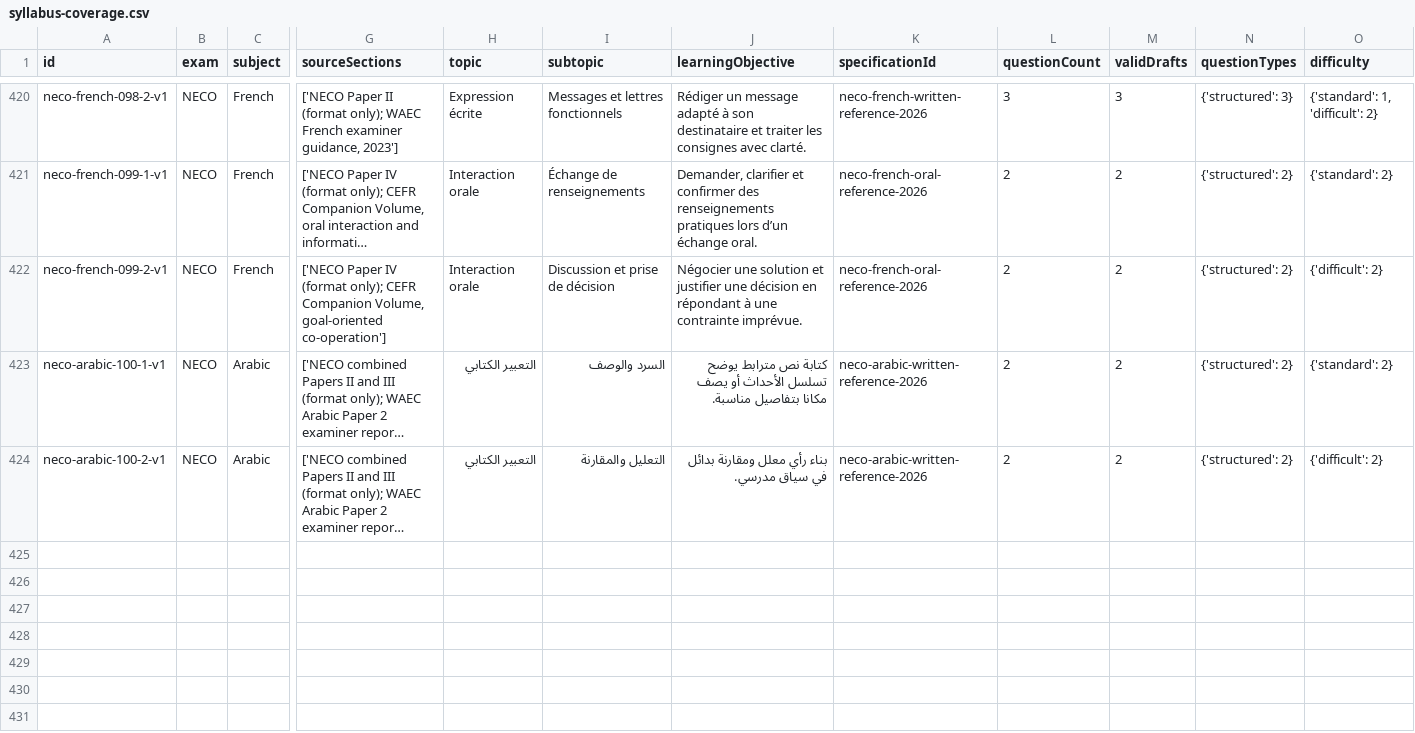
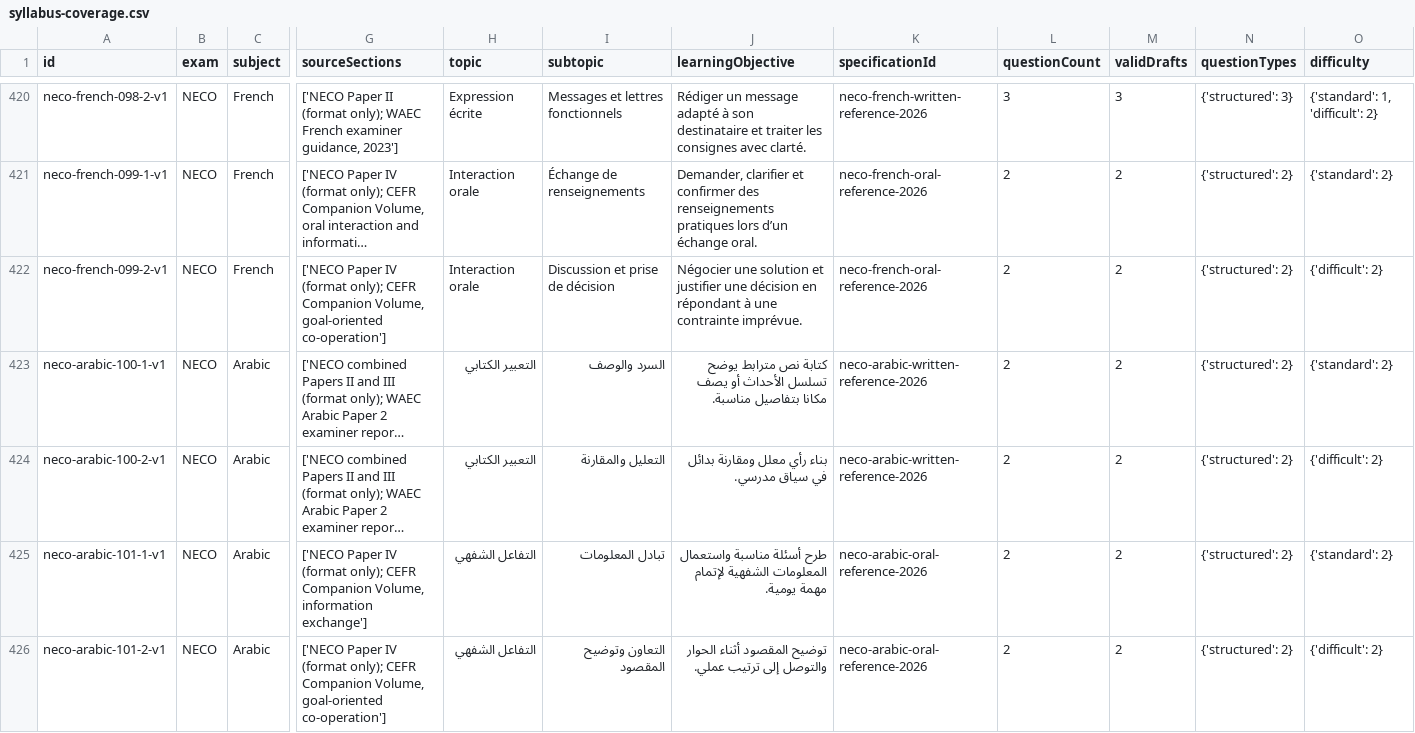
Before and after one commit to Ndobal/ndovera, a CSV file: question-data/audits/syllabus-coverage.csv, drawn as a sheet; only a part is shown, gaps mark what is left out; long unchanged cells end in …; rows hold the shown columns only; the diff names each change by its address in the sheet, - before the commit and + after, or states it on an @@ line.

Commit message:
Add live-examiner NECO Arabic oral drafts

```diff
--- a/question-data/audits/syllabus-coverage.csv
+++ b/question-data/audits/syllabus-coverage.csv
+row 425: neco-arabic-101-1-v1 | NECO | Arabic | ['NECO Paper IV (format only); CEFR Companion Volume, information exchange'] | التفاعل الشفهي | تبادل المعلومات | طرح أسئلة مناسبة واستعمال المعلومات الشفهية لإتمام مهمة يومية. | neco-arabic-oral-reference-2026 | 2 | 2 | {'structured': 2} | {'standard': 2}
+row 426: neco-arabic-101-2-v1 | NECO | Arabic | ['NECO Paper IV (format only); CEFR Companion Volume, goal-oriented co-operation'] | التفاعل الشفهي | التعاون وتوضيح المقصود | توضيح المقصود أثناء الحوار والتوصل إلى ترتيب عملي. | neco-arabic-oral-reference-2026 | 2 | 2 | {'structured': 2} | {'difficult': 2}
```
Also changed, not shown: question-data/audits/completion-dashboard.csv, 7 other files.
